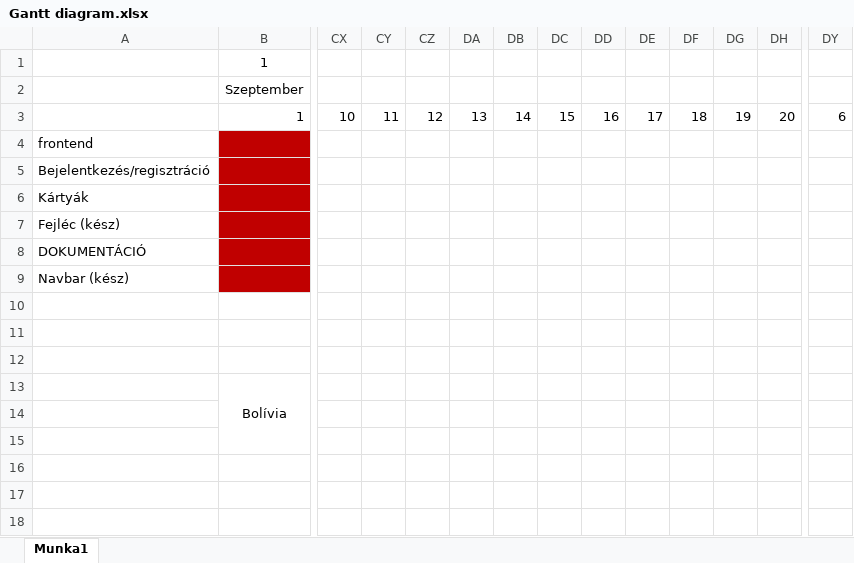
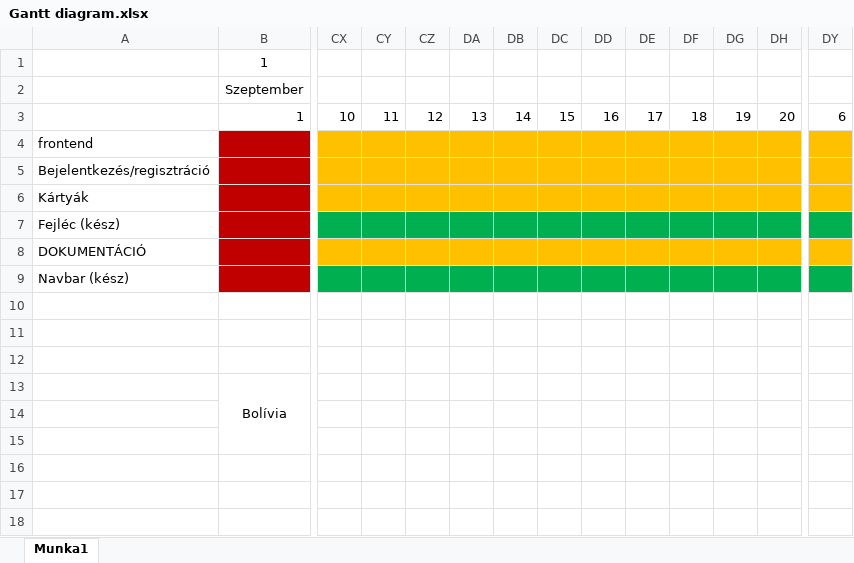
Before and after one commit to GereDaniel/hardverapro, an Excel workbook: Gantt diagram.xlsx, sheet Munka1, drawn as a sheet; only a part is shown, gaps mark what is left out; values as stored, in another font and other column widths than the file's, no borders; the diff names each change by its address in the sheet, - before the commit and + after, or states it on an @@ line.

```diff
--- a/Gantt diagram.xlsx (sheet Munka1)
+++ b/Gantt diagram.xlsx (sheet Munka1)
-CX4:DH6 fill: none
+CX4:DH6 fill: #FFC000
-DY4:DY6 fill: none
+DY4:DY6 fill: #FFC000
-CX7:DH7 fill: none
+CX7:DH7 fill: #00B050
-DY7 fill: none
+DY7 fill: #00B050
-CX8:DH8 fill: none
+CX8:DH8 fill: #FFC000
-DY8 fill: none
+DY8 fill: #FFC000
-CX9:DH9 fill: none
+CX9:DH9 fill: #00B050
-DY9 fill: none
+DY9 fill: #00B050
```
Also changed, not shown: 6 other files.
